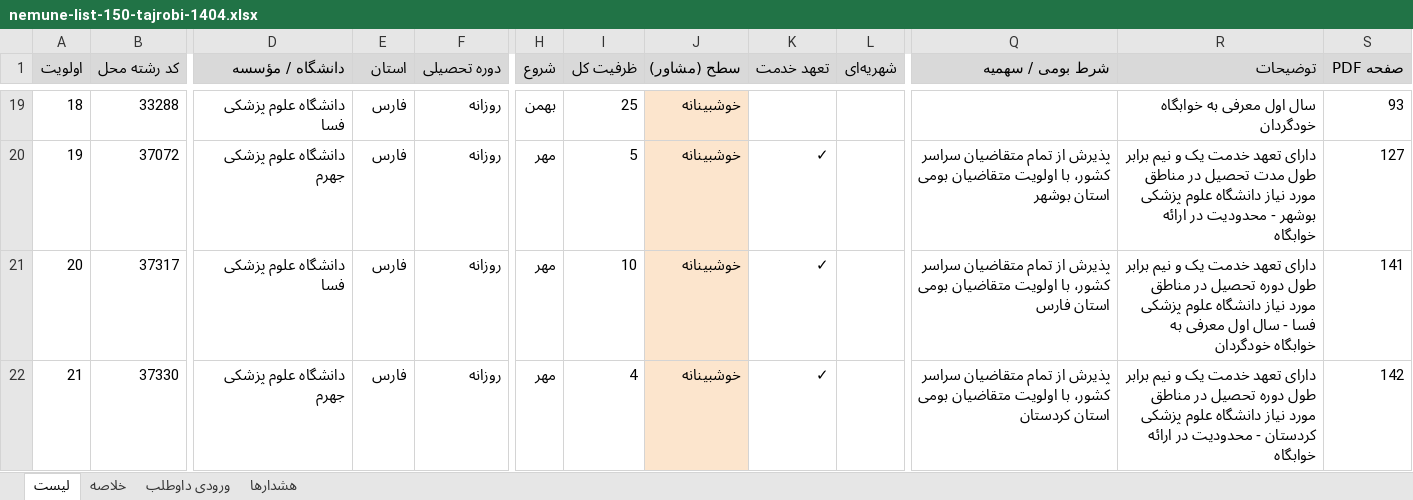
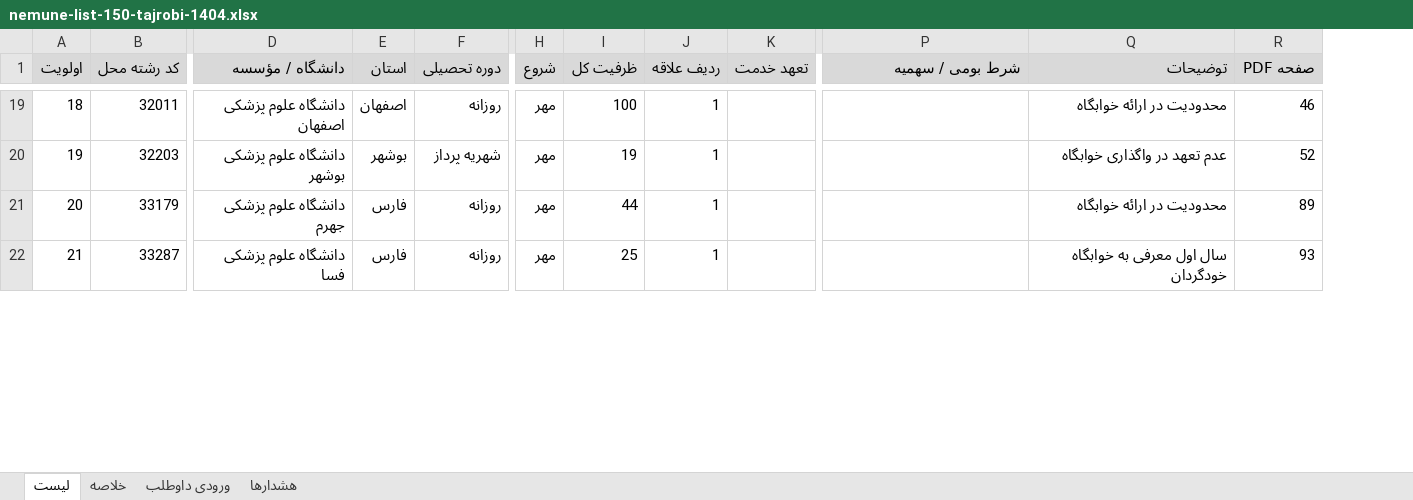
Before and after one commit to nedammdiii/amozesh-entekhab-reshteh, an Excel workbook: examples/nemune-list-150-tajrobi-1404.xlsx, sheet لیست, drawn as a sheet; only a part is shown, gaps mark what is left out; values as stored, in another font and other column widths than the file's, no borders; removed rows and columns are numbered as before the commit, all else as after; the diff covers the shown part only; the diff names each change by its address in the sheet, - before the commit and + after, or states it on an @@ line.

```diff
--- a/examples/nemune-list-150-tajrobi-1404.xlsx (sheet لیست)
+++ b/examples/nemune-list-150-tajrobi-1404.xlsx (sheet لیست)
-column J (سطح (مشاور)), rows 19-22: all خوشبینانه
+column J (ردیف علاقه), rows 19-22: all 1
-column L (شهریه‌ای), empty
-B19 (کد رشته محل): 33288
+B19 (کد رشته محل): 32011
-D19 (دانشگاه / مؤسسه): دانشگاه علوم پزشکی فسا
+D19 (دانشگاه / مؤسسه): دانشگاه علوم پزشکی اصفهان
-E19 (استان): فارس
+E19 (استان): اصفهان
-H19 (شروع): بهمن
+H19 (شروع): مهر
-I19 (ظرفیت کل): 25
+I19 (ظرفیت کل): 100
-Q19 (توضیحات): سال اول معرفی به خوابگاه خودگردان
+Q19 (توضیحات): محدودیت در ارائه خوابگاه
-R19 (صفحه PDF): 93
+R19 (صفحه PDF): 46
-B20 (کد رشته محل): 37072
+B20 (کد رشته محل): 32203
-D20 (دانشگاه / مؤسسه): دانشگاه علوم پزشکی جهرم
+D20 (دانشگاه / مؤسسه): دانشگاه علوم پزشکی بوشهر
-E20 (استان): فارس
+E20 (استان): بوشهر
-F20 (دوره تحصیلی): روزانه
+F20 (دوره تحصیلی): شهریه پرداز
-I20 (ظرفیت کل): 5
+I20 (ظرفیت کل): 19
-K20:K22 (تعهد خدمت): ✓
+K20:K22 (تعهد خدمت): (empty)
-P20 (شرط بومی / سهمیه): پذیرش از تمام متقاضیان سراسر کشور، با اولویت متقاضیان بومی استان بوشهر
+P20 (شرط بومی / سهمیه): (empty)
-Q20 (توضیحات): دارای تعهد خدمت یک و نیم برابر طول مدت تحصیل در مناطق مورد نیاز دانشگاه علوم پزشکی بوشهر - محدودیت در ارائه خوابگاه
+Q20 (توضیحات): عدم تعهد در واگذاری خوابگاه
-R20 (صفحه PDF): 127
+R20 (صفحه PDF): 52
-B21 (کد رشته محل): 37317
+B21 (کد رشته محل): 33179
-D21 (دانشگاه / مؤسسه): دانشگاه علوم پزشکی فسا
+D21 (دانشگاه / مؤسسه): دانشگاه علوم پزشکی جهرم
-I21 (ظرفیت کل): 10
+I21 (ظرفیت کل): 44
-P21 (شرط بومی / سهمیه): پذیرش از تمام متقاضیان سراسر کشور، با اولویت متقاضیان بومی استان فارس
+P21 (شرط بومی / سهمیه): (empty)
-Q21 (توضیحات): دارای تعهد خدمت یک و نیم برابر طول دوره تحصیل در مناطق مورد نیاز دانشگاه علوم پزشکی فسا - سال اول معرفی به خوابگاه خودگردان
+Q21 (توضیحات): محدودیت در ارائه خوابگاه
-R21 (صفحه PDF): 141
+R21 (صفحه PDF): 89
-B22 (کد رشته محل): 37330
+B22 (کد رشته محل): 33287
-D22 (دانشگاه / مؤسسه): دانشگاه علوم پزشکی جهرم
+D22 (دانشگاه / مؤسسه): دانشگاه علوم پزشکی فسا
-I22 (ظرفیت کل): 4
+I22 (ظرفیت کل): 25
-P22 (شرط بومی / سهمیه): پذیرش از تمام متقاضیان سراسر کشور، با اولویت متقاضیان بومی استان کردستان
+P22 (شرط بومی / سهمیه): (empty)
-Q22 (توضیحات): دارای تعهد خدمت یک و نیم برابر طول دوره تحصیل در مناطق مورد نیاز دانشگاه علوم پزشکی کردستان - محدودیت در ارائه خوابگاه
+Q22 (توضیحات): سال اول معرفی به خوابگاه خودگردان
-R22 (صفحه PDF): 142
+R22 (صفحه PDF): 93
```
Also changed, not shown: 1048 edited cells elsewhere in this sheet, sheet خلاصه, sheet ورودی داوطلب, sheet هشدارها, 11 other files.
